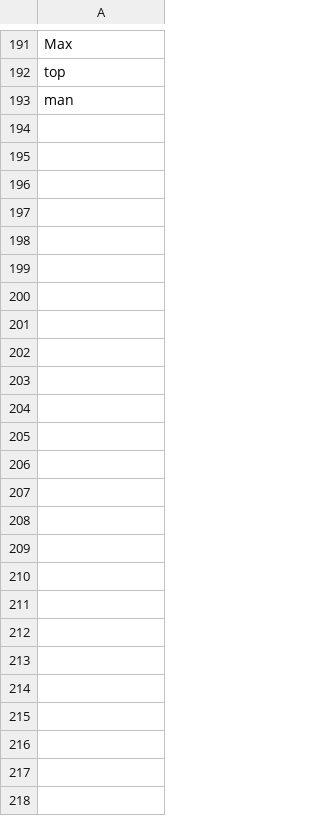
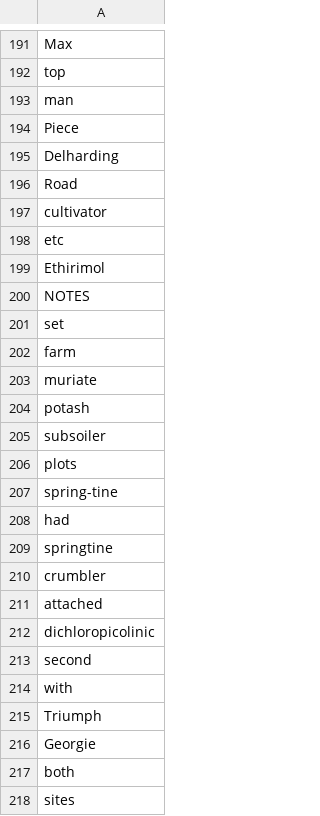
Before and after one commit to Rothamsted-Ecoinformatics/YieldbookDatasetDrafts, a CSV file: corrections.csv, drawn as a sheet; only a part is shown, gaps mark what is left out; the diff names each change by its address in the sheet, - before the commit and + after, or states it on an @@ line.

Commit message:
updated corrections list

```diff
--- a/corrections.csv
+++ b/corrections.csv
+row 194: Piece
+row 195: Delharding
+row 196: Road
+row 197: cultivator
+row 198: etc
+row 199: Ethirimol
+row 200: NOTES
+row 201: set
+row 202: farm
+row 203: muriate
+row 204: potash
+row 205: subsoiler
+row 206: plots
+row 207: spring-tine
+row 208: had
+row 209: springtine
+row 210: crumbler
+row 211: attached
+row 212: dichloropicolinic
+row 213: second
+row 214: with
+row 215: Triumph
+row 216: Georgie
+row 217: both
+row 218: sites
```
